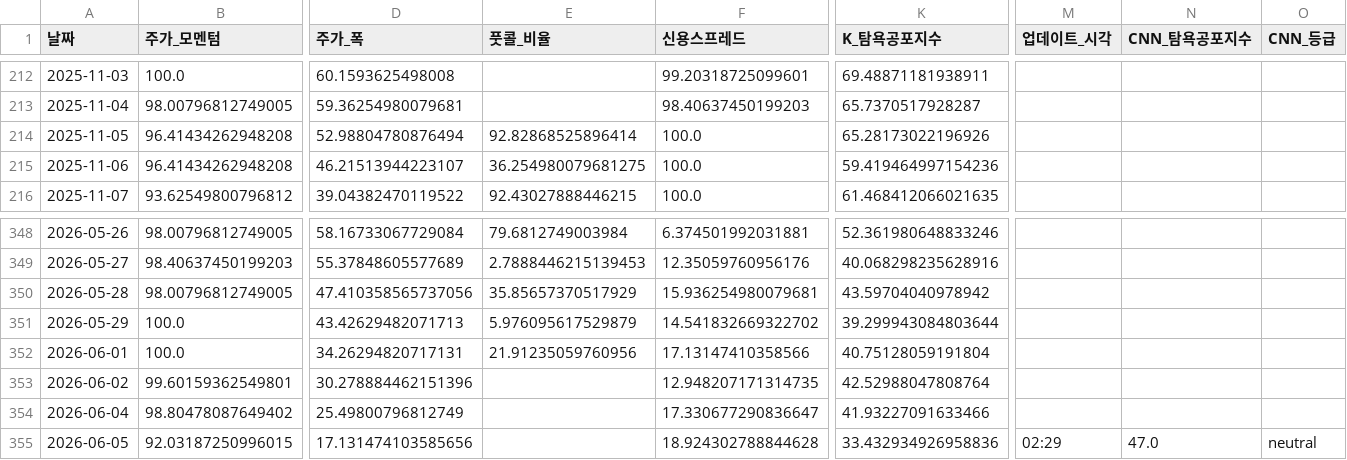
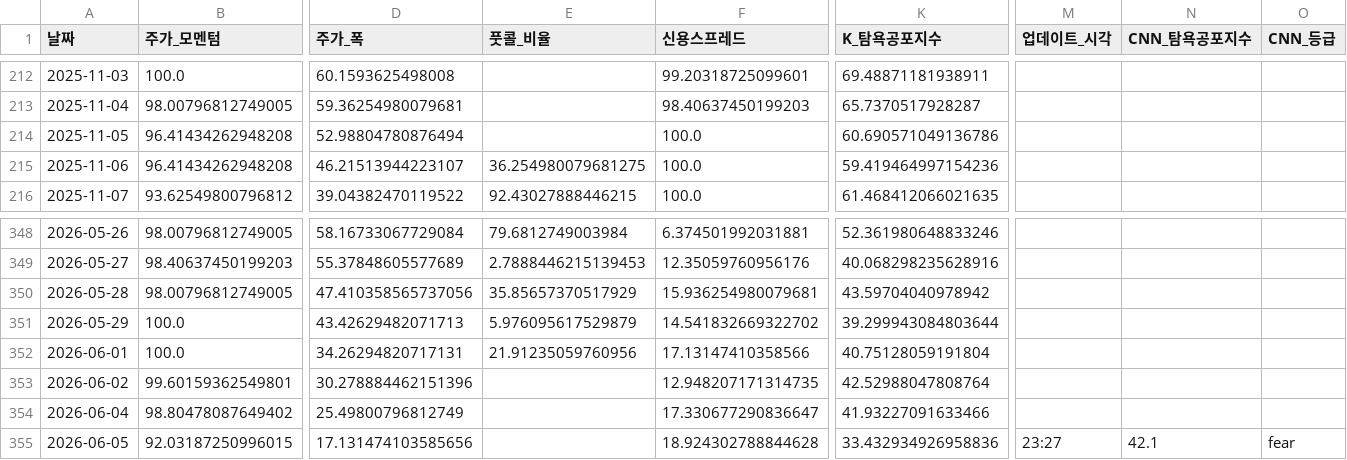
Before and after one commit to hhhpophhh-dot/k-fear-greed-index, a CSV file: k_fear_greed_result.csv, drawn as a sheet; only a part is shown, gaps mark what is left out; the diff names each change by its address in the sheet, - before the commit and + after, or states it on an @@ line.

```diff
--- a/k_fear_greed_result.csv
+++ b/k_fear_greed_result.csv
-E214 (풋콜_비율): 92.82868525896414
+E214 (풋콜_비율): (empty)
-K214 (K_탐욕공포지수): 65.28173022196926
+K214 (K_탐욕공포지수): 60.690571049136786
-M355 (업데이트_시각): 02:29
+M355 (업데이트_시각): 23:27
-N355 (CNN_탐욕공포지수): 47.0
+N355 (CNN_탐욕공포지수): 42.1
-O355 (CNN_등급): neutral
+O355 (CNN_등급): fear
```
Also changed, not shown: pcr_raw_data.csv.
